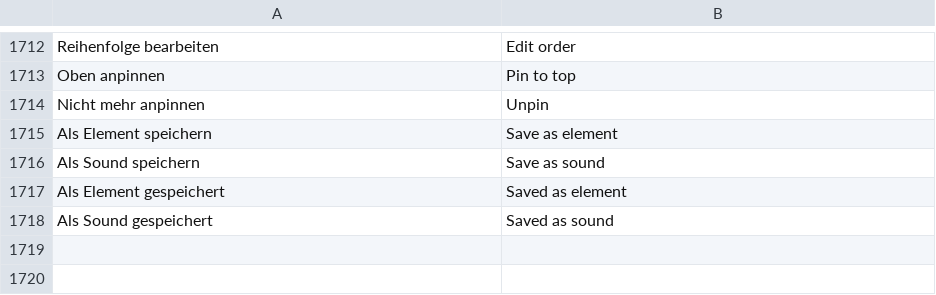
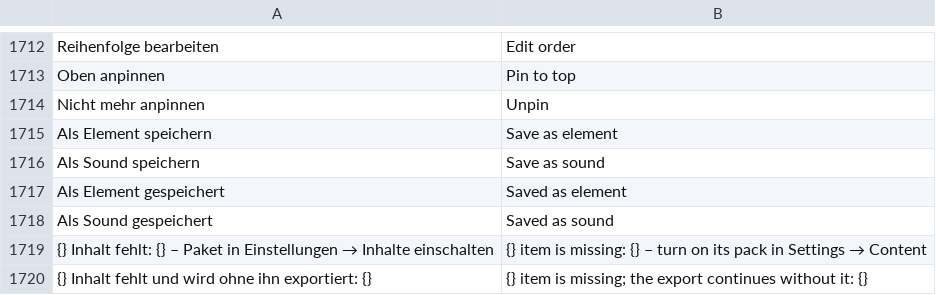
Before and after one commit to zqqqqx/cutline, a TSV file: crates/cl-i18n/locales/ui.en.tsv, drawn as a sheet; only a part is shown, gaps mark what is left out.

Commit message:
Einzahl bei fehlenden Inhalten, Kapitelname in Oberflächensprache, Kapitel-Hinweis als Link

```diff
--- a/crates/cl-i18n/locales/ui.en.tsv
+++ b/crates/cl-i18n/locales/ui.en.tsv
@@ -1718 +1718,3 @@ Als Element gespeichert	Saved as element
 Als Sound gespeichert	Saved as sound
+{} Inhalt fehlt: {} – Paket in Einstellungen → Inhalte einschalten	{} item is missing: {} – turn on its pack in Settings → Content
+{} Inhalt fehlt und wird ohne ihn exportiert: {}	{} item is missing; the export continues without it: {}
```
Also changed, not shown: 6 other files.
